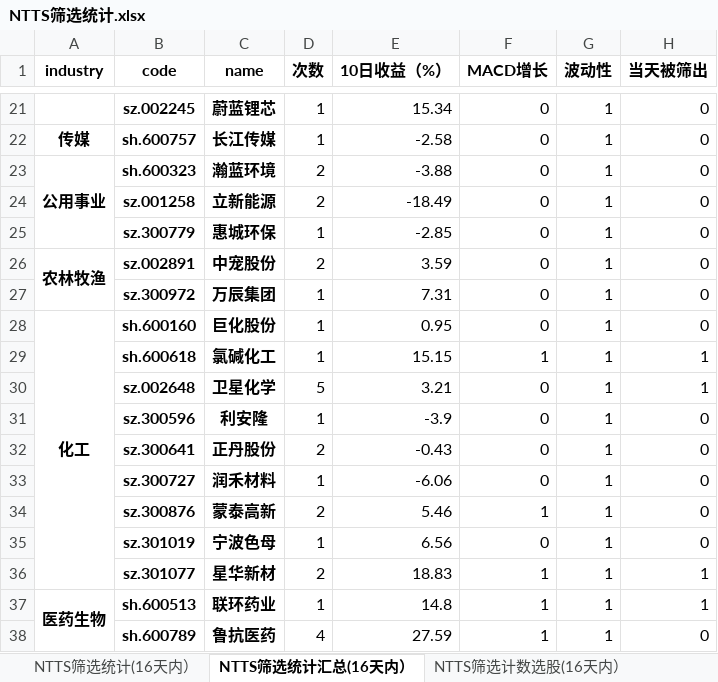
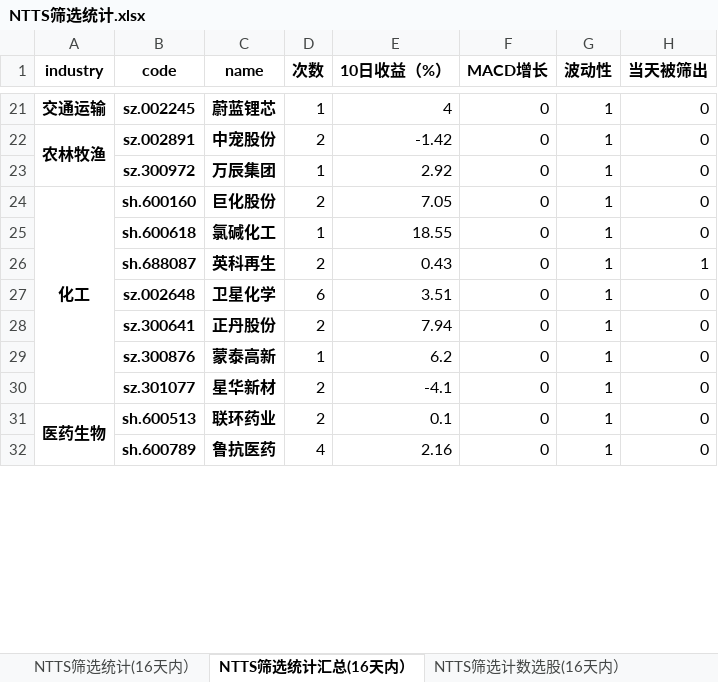
Before and after one commit to wusuaya/ever, an Excel workbook: NTTS筛选统计.xlsx, sheet NTTS筛选统计汇总(16天内）, drawn as a sheet; only a part is shown, gaps mark what is left out; values as stored, in another font and other column widths than the file's, no borders; removed rows and columns are numbered as before the commit, all else as after; the diff covers the shown part only; the diff names each change by its address in the sheet, - before the commit and + after, or states it on an @@ line.

```diff
--- a/NTTS筛选统计.xlsx (sheet NTTS筛选统计汇总(16天内）)
+++ b/NTTS筛选统计.xlsx (sheet NTTS筛选统计汇总(16天内）)
-A21 (industry): (empty)
+A21 (industry): 交通运输
-E21 (10日收益（%）): 15.34
+E21 (10日收益（%）): 4
-row 22: 传媒 | sh.600757 | 长江传媒 | 1 | -2.58 | 0 | 1 | 0
-row 23: 公用事业 | sh.600323 | 瀚蓝环境 | 2 | -3.88 | 0 | 1 | 0
-row 24:  | sz.001258 | 立新能源 | 2 | -18.49 | 0 | 1 | 0
-row 25:  | sz.300779 | 惠城环保 | 1 | -2.85 | 0 | 1 | 0
-E22 (10日收益（%）): 3.59
+E22 (10日收益（%）): -1.42
-E23 (10日收益（%）): 7.31
+E23 (10日收益（%）): 2.92
-D24 (次数): 1
+D24 (次数): 2
-E24 (10日收益（%）): 0.95
+E24 (10日收益（%）): 7.05
-E25 (10日收益（%）): 15.15
+E25 (10日收益（%）): 18.55
-F25 (MACD增长): 1
+F25 (MACD增长): 0
-H25 (当天被筛出): 1
+H25 (当天被筛出): 0
+row 26:  | sh.688087 | 英科再生 | 2 | 0.43 | 0 | 1 | 1
-D27 (次数): 5
+D27 (次数): 6
-E27 (10日收益（%）): 3.21
+E27 (10日收益（%）): 3.51
-H27 (当天被筛出): 1
+H27 (当天被筛出): 0
-row 31:  | sz.300596 | 利安隆 | 1 | -3.9 | 0 | 1 | 0
-E28 (10日收益（%）): -0.43
+E28 (10日收益（%）): 7.94
-row 33:  | sz.300727 | 润禾材料 | 1 | -6.06 | 0 | 1 | 0
-D29 (次数): 2
+D29 (次数): 1
-E29 (10日收益（%）): 5.46
+E29 (10日收益（%）): 6.2
-F29 (MACD增长): 1
+F29 (MACD增长): 0
-row 35:  | sz.301019 | 宁波色母 | 1 | 6.56 | 0 | 1 | 0
-E30 (10日收益（%）): 18.83
+E30 (10日收益（%）): -4.1
-F30:F32 (MACD增长): 1
+F30:F32 (MACD增长): 0
-H30:H31 (当天被筛出): 1
+H30:H31 (当天被筛出): 0
-D31 (次数): 1
+D31 (次数): 2
-E31 (10日收益（%）): 14.8
+E31 (10日收益（%）): 0.1
-E32 (10日收益（%）): 27.59
+E32 (10日收益（%）): 2.16
```
Also changed, not shown: 15 added rows, 15 removed rows, 127 edited cells and merged cells elsewhere in this sheet, sheet NTTS筛选统计(16天内）, sheet 策略叠加统计（2025-01-10), sheet NTTS筛选行业统计(16天内）, sheet NTTS筛选计数选股(16天内）, other sheet tabs.
